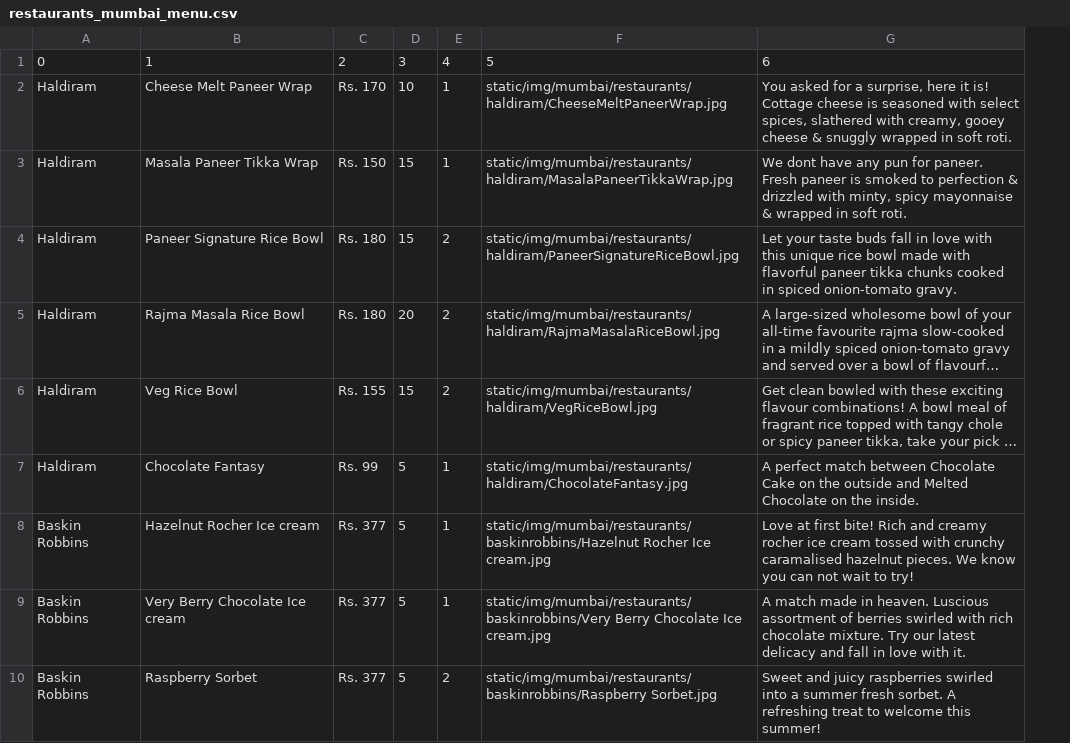
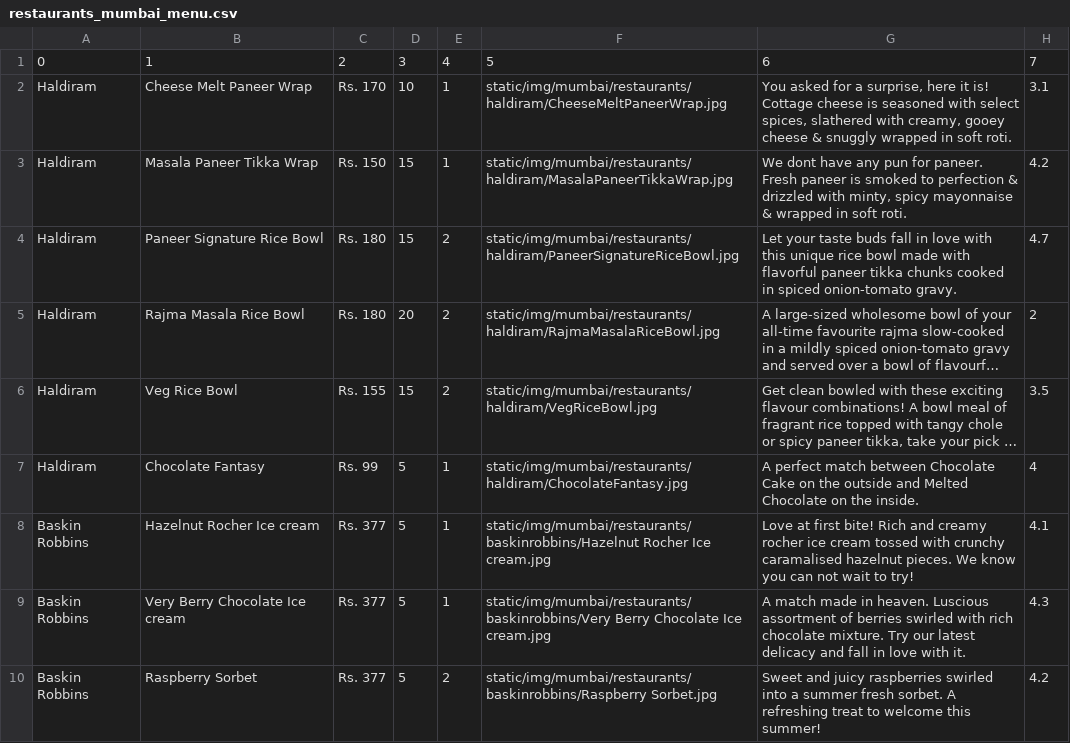
Before and after one commit to shivamtawari/flyghtdeck.ai, a CSV file: static/data/restaurants_mumbai_menu.csv, drawn as a sheet; only a part is shown; long unchanged cells end in …; the diff names each change by its address in the sheet, - before the commit and + after, or states it on an @@ line.

```diff
--- a/static/data/restaurants_mumbai_menu.csv
+++ b/static/data/restaurants_mumbai_menu.csv
+column H, rows 1-10: 7 | 3.1 | 4.2 | 4.7 | 2 | 3.5 | 4 | 4.1 | 4.3 | 4.2
```
Also changed, not shown: 2 other files.
